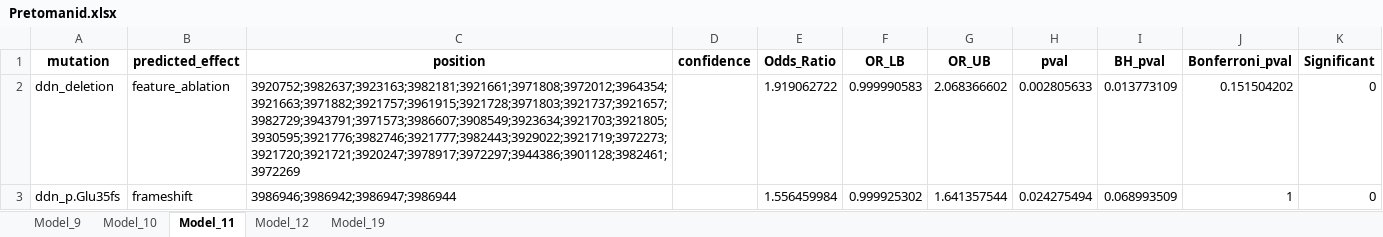
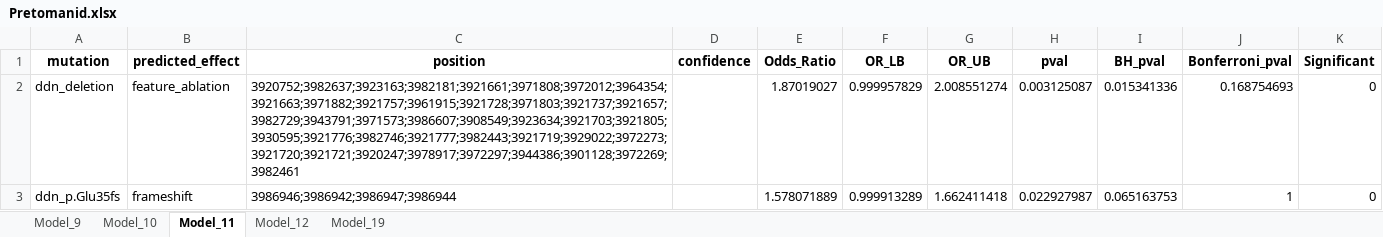
Before and after one commit to farhat-lab/who-analysis, an Excel workbook: results/BINARY/Pretomanid.xlsx, sheet Model_11, drawn as a sheet; only a part is shown; values as stored, in another font and other column widths than the file's, no borders; the diff covers the shown part only; the diff names each change by its address in the sheet, - before the commit and + after, or states it on an @@ line.

Commit message:
LRT, exclusion model, and interaction model

```diff
--- a/results/BINARY/Pretomanid.xlsx (sheet Model_11)
+++ b/results/BINARY/Pretomanid.xlsx (sheet Model_11)
-C2 (position): 3920752;3982637;3923163;3982181;3921661;3971808;3972012;3964354;3921663;3971882;3921757;3961915;3921728;3971803;3921737;3921657;3982729;3943791;3971573;3986607;3908549;3923634;3921703;3921805;3930595;3921776;3982746;3921777;3982443;3929022;3921719;3972273;3921720;3921721;3920247;3978917;3972297;3944386;3901128;3982461;3972269
+C2 (position): 3920752;3982637;3923163;3982181;3921661;3971808;3972012;3964354;3921663;3971882;3921757;3961915;3921728;3971803;3921737;3921657;3982729;3943791;3971573;3986607;3908549;3923634;3921703;3921805;3930595;3921776;3982746;3921777;3982443;3921719;3929022;3972273;3921720;3921721;3920247;3978917;3972297;3944386;3901128;3972269;3982461
-E2 (Odds_Ratio): 1.919062722
+E2 (Odds_Ratio): 1.87019027
-F2 (OR_LB): 0.999990583
+F2 (OR_LB): 0.999957829
-G2 (OR_UB): 2.068366602
+G2 (OR_UB): 2.008551274
-H2 (pval): 0.002805633
+H2 (pval): 0.003125087
-I2 (BH_pval): 0.013773109
+I2 (BH_pval): 0.015341336
-J2 (Bonferroni_pval): 0.151504202
+J2 (Bonferroni_pval): 0.168754693
-E3 (Odds_Ratio): 1.556459984
+E3 (Odds_Ratio): 1.578071889
-F3 (OR_LB): 0.999925302
+F3 (OR_LB): 0.999913289
-G3 (OR_UB): 1.641357544
+G3 (OR_UB): 1.662411418
-H3 (pval): 0.024275494
+H3 (pval): 0.022927987
-I3 (BH_pval): 0.068993509
+I3 (BH_pval): 0.065163753
```
Also changed, not shown: 22 added rows, 14 removed rows and 181 edited cells elsewhere in this sheet, sheet Model_12, sheet Model_9, sheet Model_10, sheet Model_19, 23 other files.
